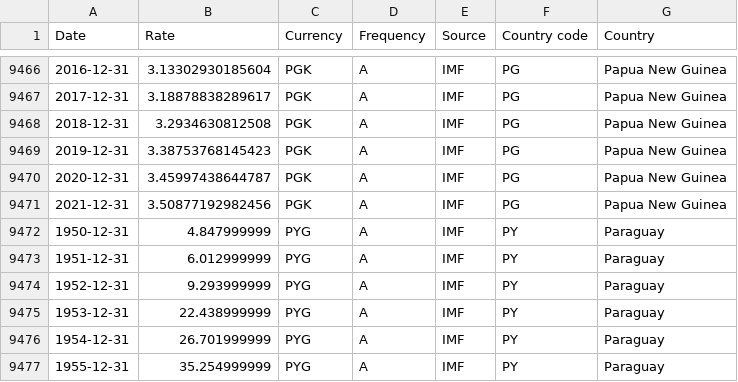
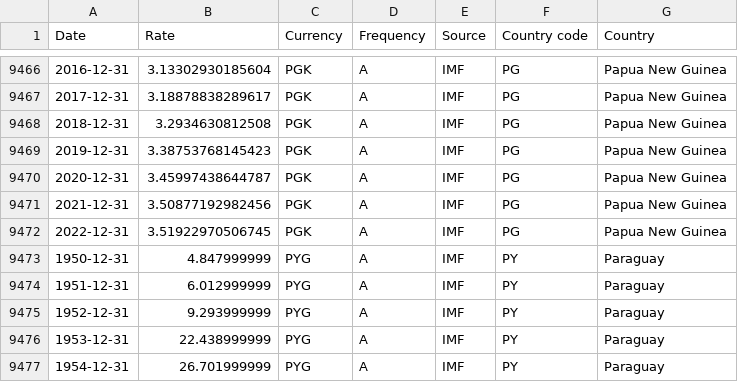
Before and after one commit to codeforIATI/imf-exchangerates, a CSV file: imf_exchangerates_A_ENDA_USD.csv, drawn as a sheet; only a part is shown, gaps mark what is left out; the shorter side is filled out with more unchanged rows.

Commit message:
deploy: 807310ae04abfd336fbc2c565253a980e3ebc340

```diff
--- a/imf_exchangerates_A_ENDA_USD.csv
+++ b/imf_exchangerates_A_ENDA_USD.csv
@@ -9471,2 +9471,3 @@ Date,Rate,Currency,Frequency,Source,Country code,Country
 2021-12-31,3.50877192982456,PGK,A,IMF,PG,Papua New Guinea
+2022-12-31,3.51922970506745,PGK,A,IMF,PG,Papua New Guinea
 1950-12-31,4.847999999,PYG,A,IMF,PY,Paraguay
```
